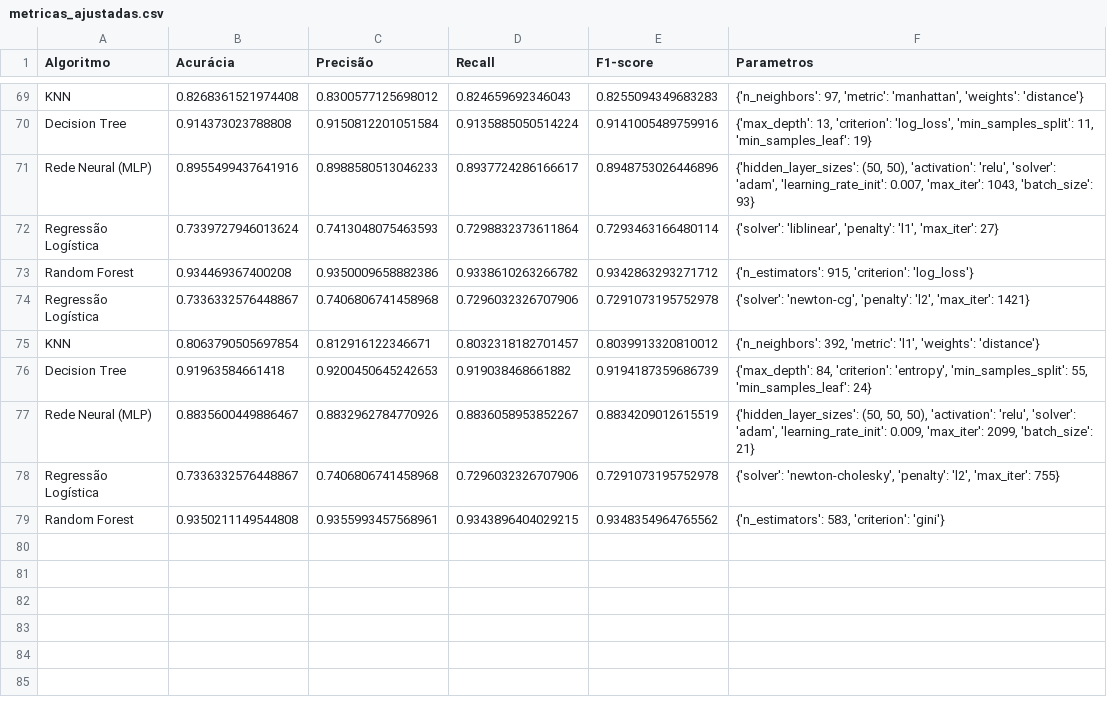
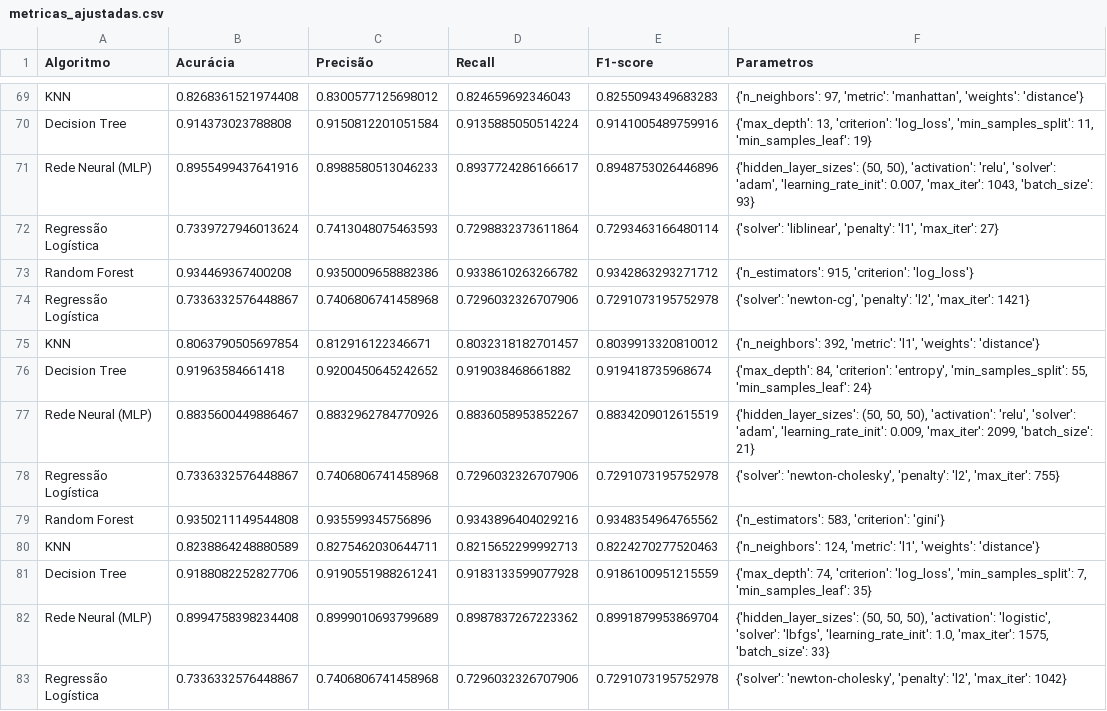
Before and after one commit to filipefreitas011/accsadml43-grupo2-etapaA, a CSV file: metricas_ajustadas.csv, drawn as a sheet; only a part is shown, gaps mark what is left out.

```diff
--- a/metricas_ajustadas.csv
+++ b/metricas_ajustadas.csv
@@ -75,5 +75,9 @@ Regressão Logística,0.7336332576448867,0.7406806741458968,0.7296032326707906,0
 KNN,0.8063790505697854,0.812916122346671,0.8032318182701457,0.8039913320810012,"{'n_neighbors': 392, 'metric': 'l1', 'weights': 'distance'}"
-Decision Tree,0.91963584661418,0.9200450645242653,0.919038468661882,0.9194187359686739,"{'max_depth': 84, 'criterion': 'entropy', 'min_samples_split': 55, 'min_samples_leaf': 24}"
+Decision Tree,0.91963584661418,0.9200450645242652,0.919038468661882,0.919418735968674,"{'max_depth': 84, 'criterion': 'entropy', 'min_samples_split': 55, 'min_samples_leaf': 24}"
 Rede Neural (MLP),0.8835600449886467,0.8832962784770926,0.8836058953852267,0.8834209012615519,"{'hidden_layer_sizes': (50, 50, 50), 'activation': 'relu', 'solver': 'adam', 'learning_rate_init': 0.009, 'max_iter': 2099, 'batch_size': 21}"
 Regressão Logística,0.7336332576448867,0.7406806741458968,0.7296032326707906,0.7291073195752978,"{'solver': 'newton-cholesky', 'penalty': 'l2', 'max_iter': 755}"
-Random Forest,0.9350211149544808,0.9355993457568961,0.9343896404029215,0.9348354964765562,"{'n_estimators': 583, 'criterion': 'gini'}"
+Random Forest,0.9350211149544808,0.935599345756896,0.9343896404029216,0.9348354964765562,"{'n_estimators': 583, 'criterion': 'gini'}"
+KNN,0.8238864248880589,0.8275462030644711,0.8215652299992713,0.8224270277520463,"{'n_neighbors': 124, 'metric': 'l1', 'weights': 'distance'}"
+Decision Tree,0.9188082252827706,0.9190551988261241,0.9183133599077928,0.9186100951215559,"{'max_depth': 74, 'criterion': 'log_loss', 'min_samples_split': 7, 'min_samples_leaf': 35}"
+Rede Neural (MLP),0.8994758398234408,0.8999010693799689,0.8987837267223362,0.8991879953869704,"{'hidden_layer_sizes': (50, 50, 50), 'activation': 'logistic', 'solver': 'lbfgs', 'learning_rate_init': 1.0, 'max_iter': 1575, 'batch_size': 33}"
+Regressão Logística,0.7336332576448867,0.7406806741458968,0.7296032326707906,0.7291073195752978,"{'solver': 'newton-cholesky', 'penalty': 'l2', 'max_iter': 1042}"
```
Also changed, not shown: metricas.csv, 4 other files.
